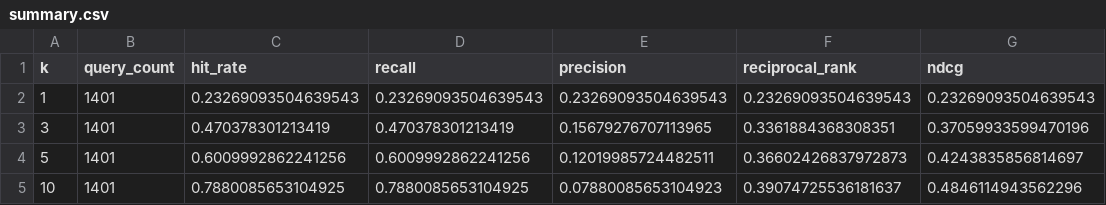
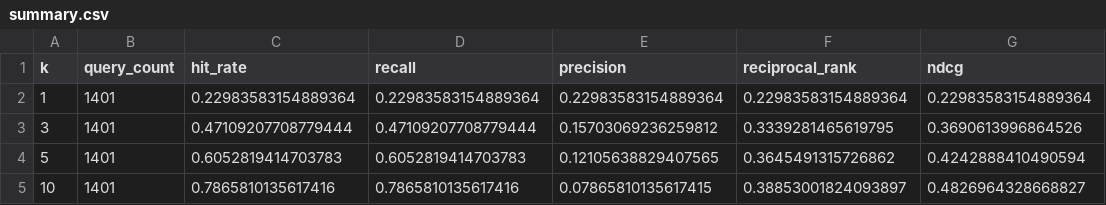
Before and after one commit to notyourbeast/Evaluation_of_chunking_methods_in_RAG, a CSV file: results/expanded_retrieval/full/arguana/topic/summary.csv, drawn as a sheet.

```diff
--- a/results/expanded_retrieval/full/arguana/topic/summary.csv
+++ b/results/expanded_retrieval/full/arguana/topic/summary.csv
@@ -1,5 +1,5 @@
 k,query_count,hit_rate,recall,precision,reciprocal_rank,ndcg
-1,1401,0.23269093504639543,0.23269093504639543,0.23269093504639543,0.23269093504639543,0.23269093504639543
-3,1401,0.470378301213419,0.470378301213419,0.15679276707113965,0.3361884368308351,0.37059933599470196
-5,1401,0.6009992862241256,0.6009992862241256,0.12019985724482511,0.36602426837972873,0.4243835856814697
-10,1401,0.7880085653104925,0.7880085653104925,0.07880085653104923,0.39074725536181637,0.4846114943562296
+1,1401,0.22983583154889364,0.22983583154889364,0.22983583154889364,0.22983583154889364,0.22983583154889364
+3,1401,0.47109207708779444,0.47109207708779444,0.15703069236259812,0.3339281465619795,0.3690613996864526
+5,1401,0.6052819414703783,0.6052819414703783,0.12105638829407565,0.3645491315726862,0.4242888410490594
+10,1401,0.7865810135617416,0.7865810135617416,0.07865810135617415,0.38853001824093897,0.4826964328668827
```
Also changed, not shown: results/expanded_retrieval/analysis/descriptive_metrics.csv, results/expanded_retrieval/analysis/pairwise_comparisons.csv, 36 other files.
